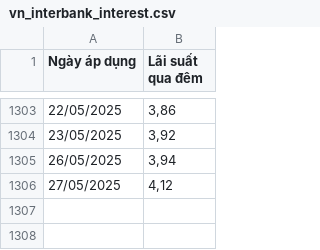
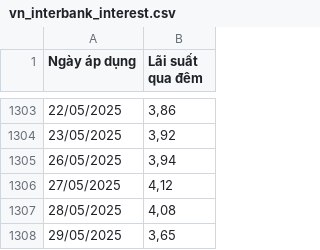
Before and after one commit to mvansan/VN-JP-MacroIndicators-Crawler, a CSV file: data/raw/vn_interbank_interest.csv, drawn as a sheet; only a part is shown, gaps mark what is left out.

```diff
--- a/data/raw/vn_interbank_interest.csv
+++ b/data/raw/vn_interbank_interest.csv
@@ -1306 +1306,3 @@
 27/05/2025,"4,12"
+28/05/2025,"4,08"
+29/05/2025,"3,65"
```
Also changed, not shown: data/cleaned/vn_interbank_interest_clean.csv, 4 other files.
